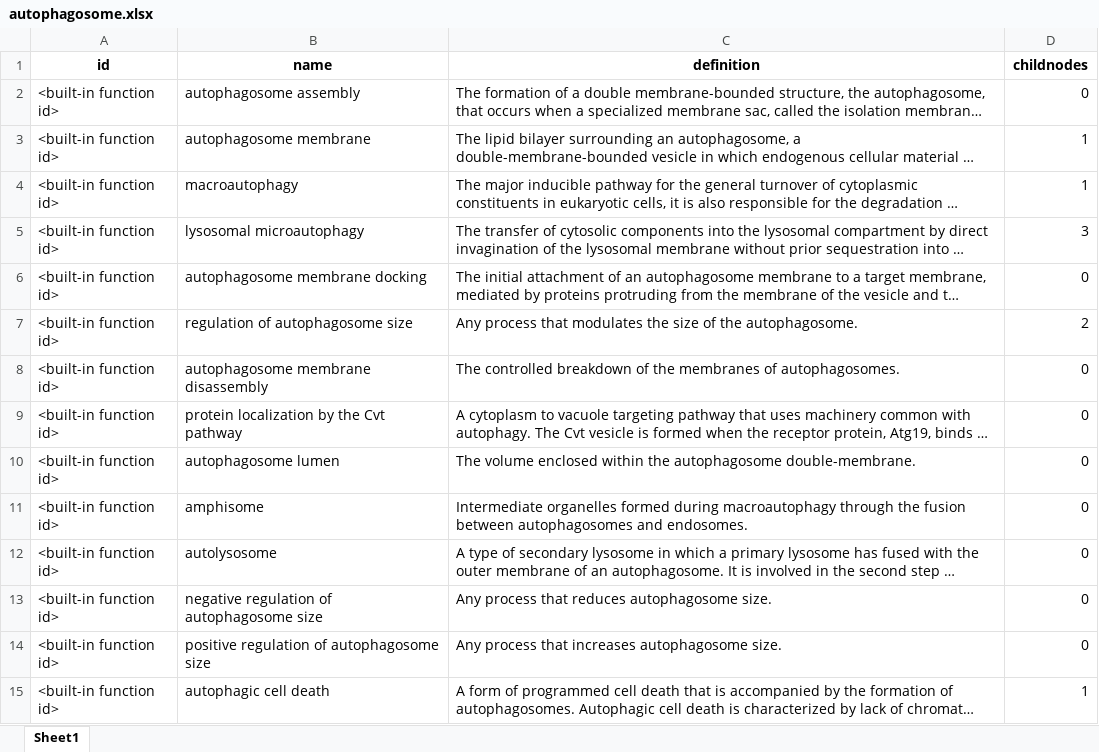
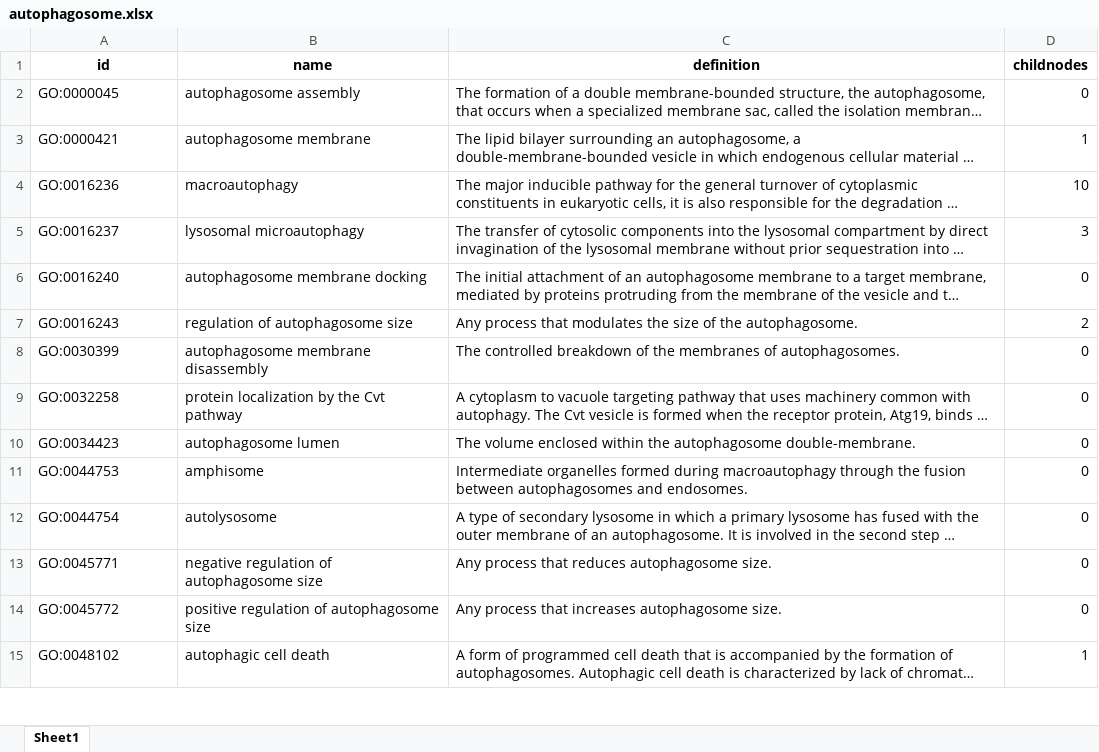
Before and after one commit to Xinyu-ZJE/IBI1_2022-23, an Excel workbook: Practical14/autophagosome.xlsx, sheet Sheet1, drawn as a sheet; only a part is shown; long unchanged cells end in …; values as stored, in another font and other column widths than the file's, no borders; the diff covers the shown part only; the diff names each change by its address in the sheet, - before the commit and + after, or states it on an @@ line.

```diff
--- a/Practical14/autophagosome.xlsx (sheet Sheet1)
+++ b/Practical14/autophagosome.xlsx (sheet Sheet1)
-A2 (id): <built-in function id>
+A2 (id): GO:0000045
-A3 (id): <built-in function id>
+A3 (id): GO:0000421
-A4 (id): <built-in function id>
+A4 (id): GO:0016236
-D4 (childnodes): 1
+D4 (childnodes): 10
-A5 (id): <built-in function id>
+A5 (id): GO:0016237
-A6 (id): <built-in function id>
+A6 (id): GO:0016240
-A7 (id): <built-in function id>
+A7 (id): GO:0016243
-A8 (id): <built-in function id>
+A8 (id): GO:0030399
-A9 (id): <built-in function id>
+A9 (id): GO:0032258
-A10 (id): <built-in function id>
+A10 (id): GO:0034423
-A11 (id): <built-in function id>
+A11 (id): GO:0044753
-A12 (id): <built-in function id>
+A12 (id): GO:0044754
-A13 (id): <built-in function id>
+A13 (id): GO:0045771
-A14 (id): <built-in function id>
+A14 (id): GO:0045772
-A15 (id): <built-in function id>
+A15 (id): GO:0048102
```
Also changed, not shown: 22 edited cells elsewhere in this sheet, 2 other files.
